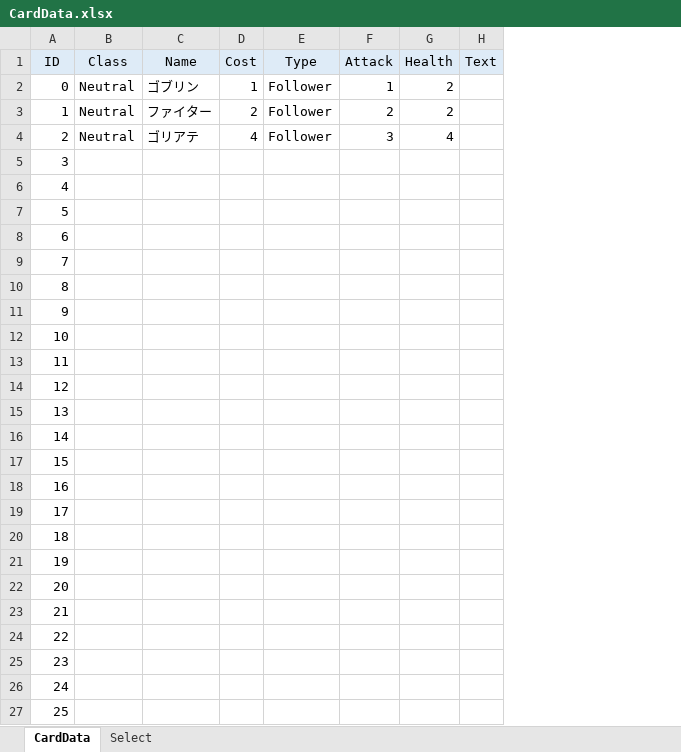
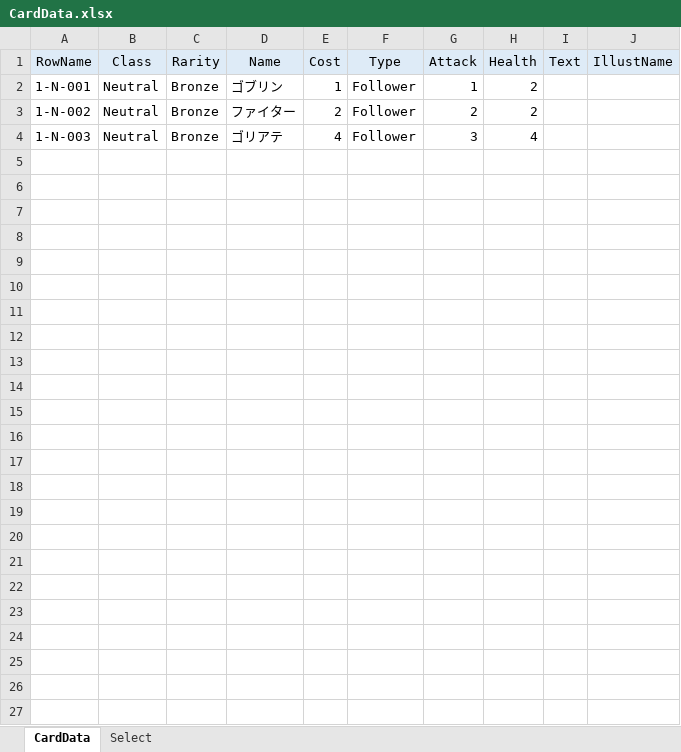
Before and after one commit to piapozz/ShadowBeyond, an Excel workbook: Content/Data/CardData.xlsx, sheet CardData, drawn as a sheet; values as stored, in another font and other column widths than the file's, no borders; removed rows and columns are numbered as before the commit, all else as after; the diff names each change by its address in the sheet, - before the commit and + after, or states it on an @@ line.

Commit message:
エクセルデータ修正

```diff
--- a/Content/Data/CardData.xlsx (sheet CardData)
+++ b/Content/Data/CardData.xlsx (sheet CardData)
-column A (ID), rows 2-4: 0 | 1 | 2
+column A (RowName), rows 2-4: 1-N-001 | 1-N-002 | 1-N-003
+column C (Rarity), rows 2-4: all Bronze
+column J (IllustName), empty
-row 5: 3
-row 6: 4
-row 7: 5
-row 8: 6
-row 9: 7
-row 10: 8
-row 11: 9
-row 12: 10
-row 13: 11
-row 14: 12
-row 15: 13
-row 16: 14
-row 17: 15
-row 18: 16
-row 19: 17
-row 20: 18
-row 21: 19
-row 22: 20
-row 23: 21
-row 24: 22
-row 25: 23
-row 26: 24
-row 27: 25
```
Also changed, not shown: sheet Select.
